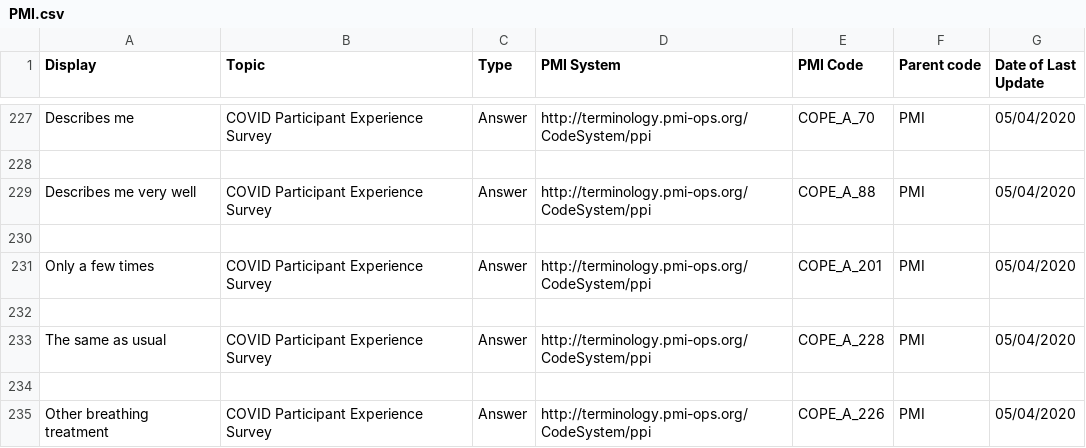
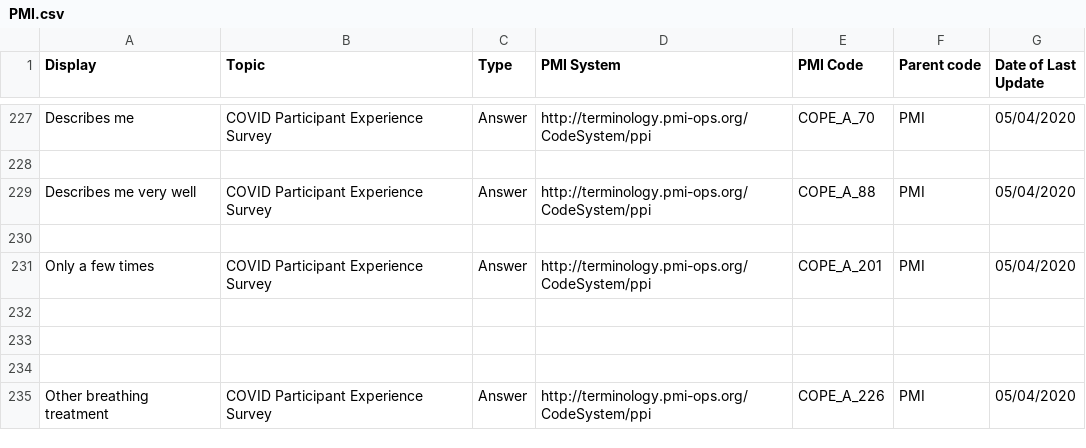
Before and after one commit to all-of-us-terminology/codebook-to-fhir, a CSV file: sheets/PMI.csv, drawn as a sheet; only a part is shown, gaps mark what is left out.

```diff
--- a/sheets/PMI.csv
+++ b/sheets/PMI.csv
@@ -232,3 +232,3 @@ Only a few times,COVID Participant Experience Survey,Answer,http://terminology.p
 
-The same as usual ,COVID Participant Experience Survey,Answer,http://terminology.pmi-ops.org/CodeSystem/ppi,COPE_A_228,PMI,05/04/2020
+,,,,,,
 
```
Also changed, not shown: sheets/COPE.csv, 3 other files.
